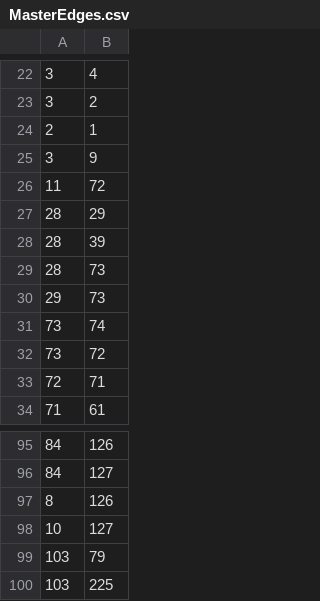
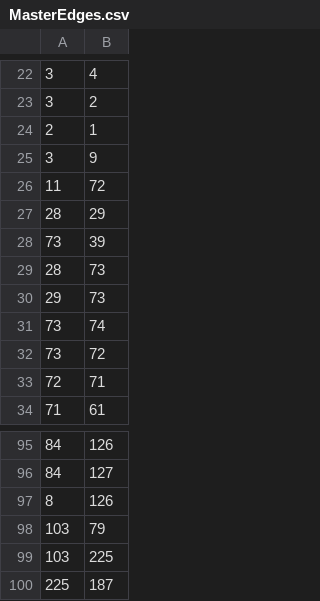
Before and after one commit to JoelCourtney/mcm2019, a CSV file: Rendering/exports/MasterEdges.csv, drawn as a sheet; only a part is shown, gaps mark what is left out; the shorter side is filled out with more unchanged rows; the diff covers the shown part only.

```diff
--- a/Rendering/exports/MasterEdges.csv
+++ b/Rendering/exports/MasterEdges.csv
@@ -27,3 +27,3 @@
 28,29
-28,39
+73,39
 28,73
@@ -97,3 +97,2 @@
 8,126
-10,127
 103,79
```
Also changed, not shown: 48 added rows elsewhere in this file, Rendering/exports/MasterNodes.csv, 28 other files.
